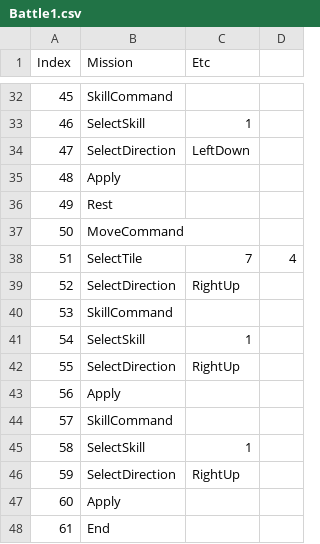
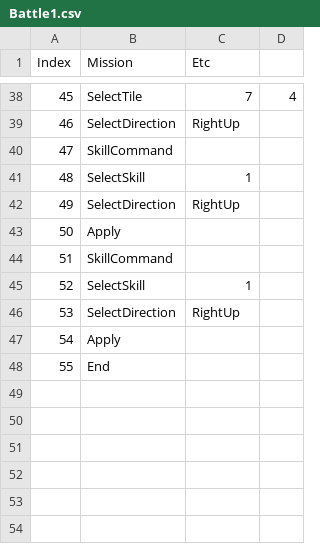
Before and after one commit to GGGC2/Epic_monad, a CSV file: Assets/Resources/Tutorial/Battle1.csv, drawn as a sheet; only a part is shown, gaps mark what is left out; the diff covers the shown part only.

```diff
--- a/Assets/Resources/Tutorial/Battle1.csv
+++ b/Assets/Resources/Tutorial/Battle1.csv
@@ -32,17 +38,11 @@ Index	Mission	Etc
-45	SkillCommand		
-46	SelectSkill	1	
-47	SelectDirection	LeftDown	
-48	Apply		
-49	Rest		
-50	MoveCommand		
-51	SelectTile	7	4
-52	SelectDirection	RightUp	
-53	SkillCommand		
-54	SelectSkill	1	
-55	SelectDirection	RightUp	
-56	Apply		
-57	SkillCommand		
-58	SelectSkill	1	
-59	SelectDirection	RightUp	
-60	Apply		
-61	End		
+45	SelectTile	7	4
+46	SelectDirection	RightUp	
+47	SkillCommand		
+48	SelectSkill	1	
+49	SelectDirection	RightUp	
+50	Apply		
+51	SkillCommand		
+52	SelectSkill	1	
+53	SelectDirection	RightUp	
+54	Apply		
+55	End		
```
Also changed, not shown: 7 added rows, 1 removed row and 53 edited cells elsewhere in this file, 24 other files.
